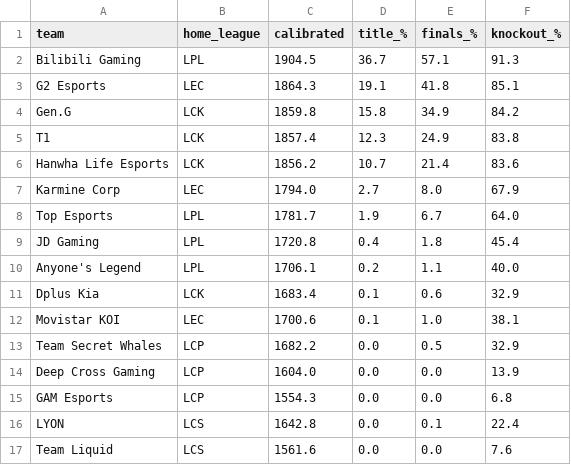
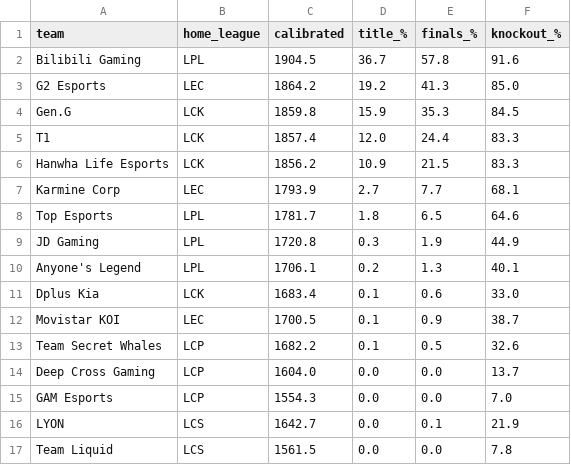
Before and after one commit to zackaids/league-predictor, a CSV file: data/processed/2026_worlds_title_odds.csv, drawn as a sheet.

```diff
--- a/data/processed/2026_worlds_title_odds.csv
+++ b/data/processed/2026_worlds_title_odds.csv
@@ -1,17 +1,17 @@
 team,home_league,calibrated,title_%,finals_%,knockout_%
-Bilibili Gaming,LPL,1904.5,36.7,57.1,91.3
-G2 Esports,LEC,1864.3,19.1,41.8,85.1
-Gen.G,LCK,1859.8,15.8,34.9,84.2
-T1,LCK,1857.4,12.3,24.9,83.8
-Hanwha Life Esports,LCK,1856.2,10.7,21.4,83.6
-Karmine Corp,LEC,1794.0,2.7,8.0,67.9
-Top Esports,LPL,1781.7,1.9,6.7,64.0
-JD Gaming,LPL,1720.8,0.4,1.8,45.4
-Anyone's Legend,LPL,1706.1,0.2,1.1,40.0
-Dplus Kia,LCK,1683.4,0.1,0.6,32.9
-Movistar KOI,LEC,1700.6,0.1,1.0,38.1
-Team Secret Whales,LCP,1682.2,0.0,0.5,32.9
-Deep Cross Gaming,LCP,1604.0,0.0,0.0,13.9
-GAM Esports,LCP,1554.3,0.0,0.0,6.8
-LYON,LCS,1642.8,0.0,0.1,22.4
-Team Liquid,LCS,1561.6,0.0,0.0,7.6
+Bilibili Gaming,LPL,1904.5,36.7,57.8,91.6
+G2 Esports,LEC,1864.2,19.2,41.3,85.0
+Gen.G,LCK,1859.8,15.9,35.3,84.5
+T1,LCK,1857.4,12.0,24.4,83.3
+Hanwha Life Esports,LCK,1856.2,10.9,21.5,83.3
+Karmine Corp,LEC,1793.9,2.7,7.7,68.1
+Top Esports,LPL,1781.7,1.8,6.5,64.6
+JD Gaming,LPL,1720.8,0.3,1.9,44.9
+Anyone's Legend,LPL,1706.1,0.2,1.3,40.1
+Dplus Kia,LCK,1683.4,0.1,0.6,33.0
+Movistar KOI,LEC,1700.5,0.1,0.9,38.7
+Team Secret Whales,LCP,1682.2,0.1,0.5,32.6
+Deep Cross Gaming,LCP,1604.0,0.0,0.0,13.7
+GAM Esports,LCP,1554.3,0.0,0.0,7.0
+LYON,LCS,1642.7,0.0,0.1,21.9
+Team Liquid,LCS,1561.5,0.0,0.0,7.8
```
Also changed, not shown: data/processed/2026_calibrated_ratings.csv, data/processed/region_strength.csv, 14 other files.
